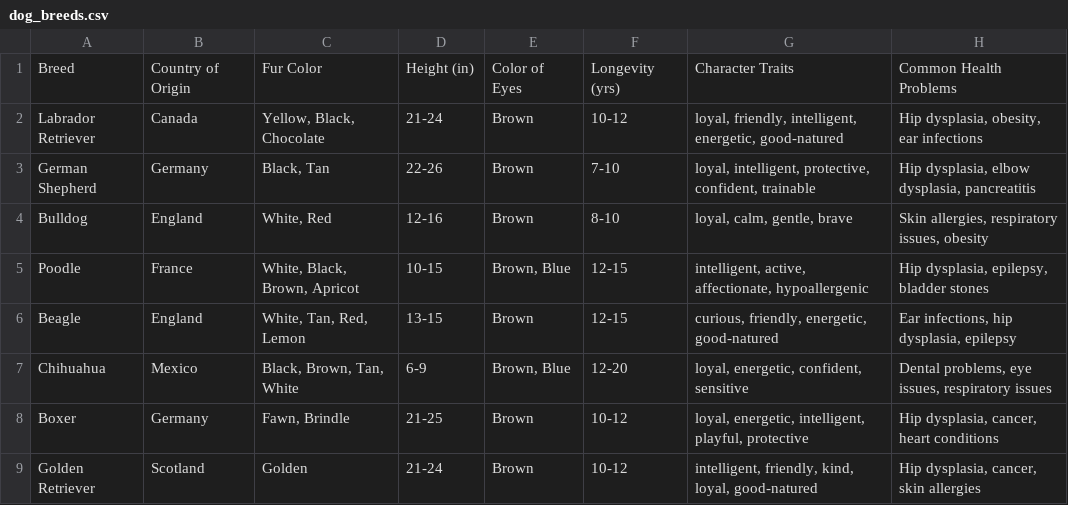
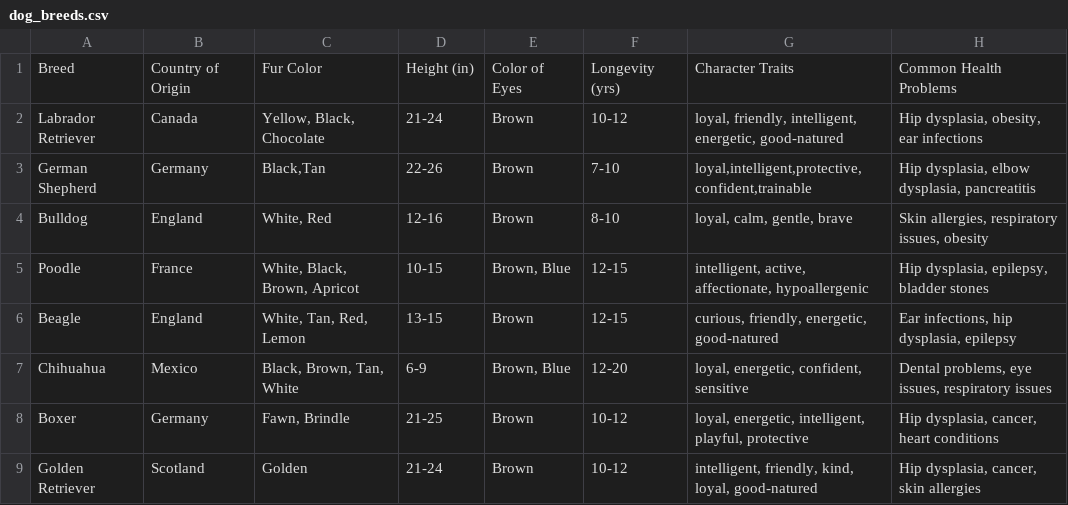
Before and after one commit to JuliaJHL/IDS721-Proj2-rust, a CSV file: data/dog_breeds.csv, drawn as a sheet; only a part is shown.

```diff
--- a/data/dog_breeds.csv
+++ b/data/dog_breeds.csv
@@ -2,3 +2,3 @@ Breed,Country of Origin,Fur Color,Height (in),Color of Eyes,Longevity (yrs),Char
 Labrador Retriever,Canada,"Yellow, Black, Chocolate",21-24,Brown,10-12,"loyal, friendly, intelligent, energetic, good-natured","Hip dysplasia, obesity, ear infections"
-German Shepherd,Germany,"Black, Tan",22-26,Brown,7-10,"loyal, intelligent, protective, confident, trainable","Hip dysplasia, elbow dysplasia, pancreatitis"
+German Shepherd,Germany,"Black,Tan",22-26,Brown,7-10,"loyal,intelligent,protective,confident,trainable","Hip dysplasia, elbow dysplasia, pancreatitis"
 Bulldog,England,"White, Red",12-16,Brown,8-10,"loyal, calm, gentle, brave","Skin allergies, respiratory issues, obesity"
```
Also changed, not shown: 6 other files.
